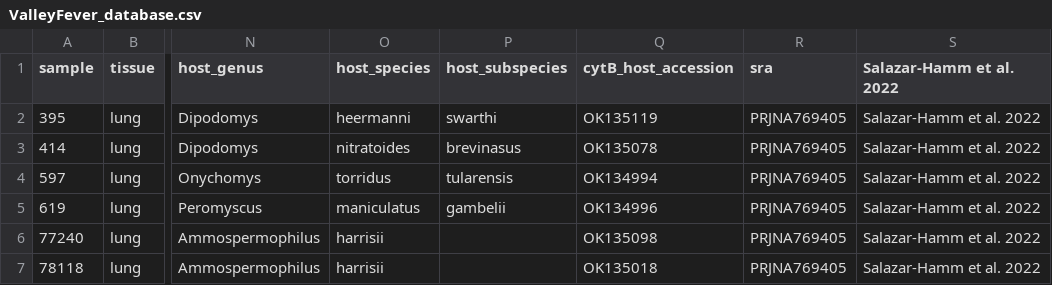
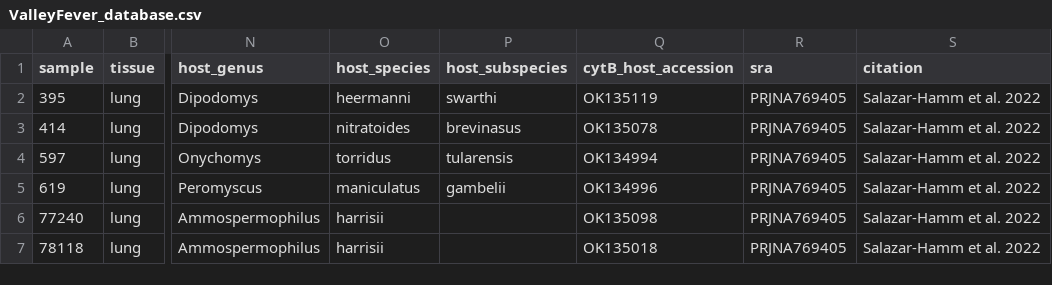
Before and after one commit to p-salazarhamm/Animal_surveillance_Valley_Fever, a CSV file: ValleyFever_database.csv, drawn as a sheet; only a part is shown, gaps mark what is left out; the diff names each change by its address in the sheet, - before the commit and + after, or states it on an @@ line.

Commit message:
Update ValleyFever_database.csv
citation attribute

```diff
--- a/ValleyFever_database.csv
+++ b/ValleyFever_database.csv
-S1: Salazar-Hamm et al. 2022
+S1: citation
```
